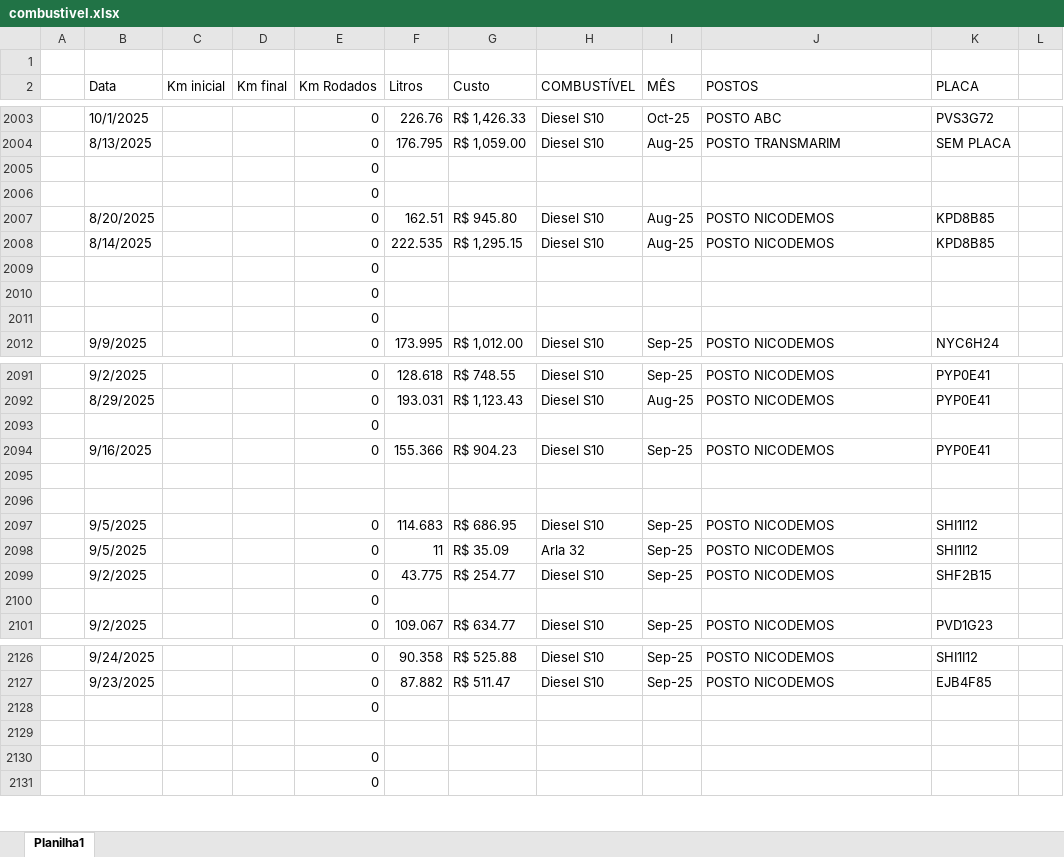
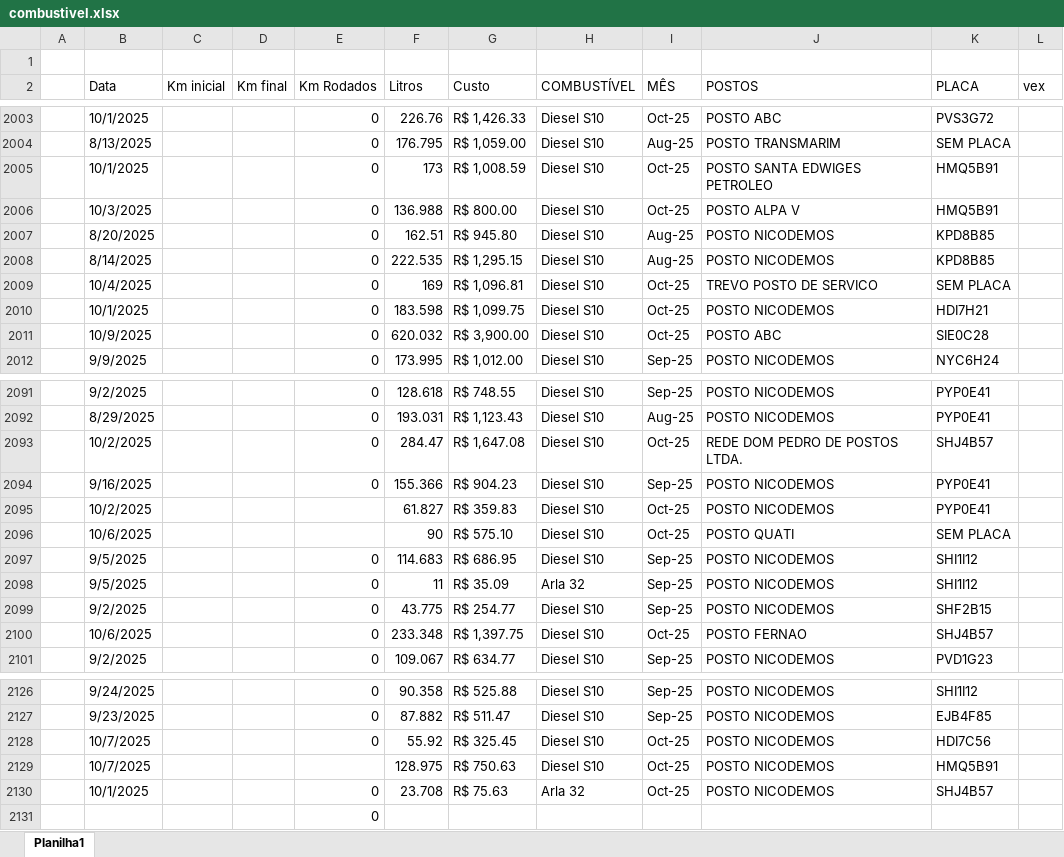
Before and after one commit to jhonnyoraculos/dashboard, an Excel workbook: data/combustivel.xlsx, sheet Planilha1, drawn as a sheet; only a part is shown, gaps mark what is left out; values as stored, in another font and other column widths than the file's, no cell formats; addresses are those after the commit; the diff covers the shown part only; the diff names each change by its address in the sheet, - before the commit and + after, or states it on an @@ line.

```diff
--- a/data/combustivel.xlsx (sheet Planilha1)
+++ b/data/combustivel.xlsx (sheet Planilha1)
-L2: (empty)
+L2: vex
@@ row 2005 moved to row 2690: 0 @@
@@ row 2006 moved to row 2691: 0 @@
+row 2005:  | 10/1/2025 |  |  | 0 | 173 | R$ 1,008.59 | Diesel S10 | Oct-25 | POSTO SANTA EDWIGES PETROLEO | HMQ5B91
+row 2006:  | 10/3/2025 |  |  | 0 | 136.988 | R$ 800.00 | Diesel S10 | Oct-25 | POSTO ALPA V | HMQ5B91
@@ row 2009 moved to row 2692: 0 @@
@@ row 2010 moved to row 2693: 0 @@
@@ row 2011 moved to row 2694: 0 @@
+row 2009:  | 10/4/2025 |  |  | 0 | 169 | R$ 1,096.81 | Diesel S10 | Oct-25 | TREVO POSTO DE SERVICO | SEM PLACA
+row 2010:  | 10/1/2025 |  |  | 0 | 183.598 | R$ 1,099.75 | Diesel S10 | Oct-25 | POSTO NICODEMOS | HDI7H21
+row 2011:  | 10/9/2025 |  |  | 0 | 620.032 | R$ 3,900.00 | Diesel S10 | Oct-25 | POSTO ABC | SIE0C28
@@ row 2093 moved to row 2703: 0 @@
+row 2093:  | 10/2/2025 |  |  | 0 | 284.47 | R$ 1,647.08 | Diesel S10 | Oct-25 | REDE DOM PEDRO DE POSTOS LTDA. | SHJ4B57
-row 2095: (empty)
+row 2095:  | 10/2/2025 |  |  |  | 61.827 | R$ 359.83 | Diesel S10 | Oct-25 | POSTO NICODEMOS | PYP0E41
-row 2096: (empty)
+row 2096:  | 10/6/2025 |  |  |  | 90 | R$ 575.10 | Diesel S10 | Oct-25 | POSTO QUATI | SEM PLACA
@@ row 2100 moved to row 2704: 0 @@
+row 2100:  | 10/6/2025 |  |  | 0 | 233.348 | R$ 1,397.75 | Diesel S10 | Oct-25 | POSTO FERNAO | SHJ4B57
@@ row 2128 moved to row 2707: 0 @@
-row 2128: (empty)
+row 2128:  | 10/7/2025 |  |  | 0 | 55.92 | R$ 325.45 | Diesel S10 | Oct-25 | POSTO NICODEMOS | HDI7C56
@@ row 2130 moved to row 2708: 0 @@
+row 2129:  | 10/7/2025 |  |  |  | 128.975 | R$ 750.63 | Diesel S10 | Oct-25 | POSTO NICODEMOS | HMQ5B91
+row 2130:  | 10/1/2025 |  |  | 0 | 23.708 | R$ 75.63 | Arla 32 | Oct-25 | POSTO NICODEMOS | SHJ4B57
```
Also changed, not shown: 150 added rows, 10 moved rows and 345 edited cells elsewhere in this sheet, cell formats, data/reserva de hoteis.xlsx.
